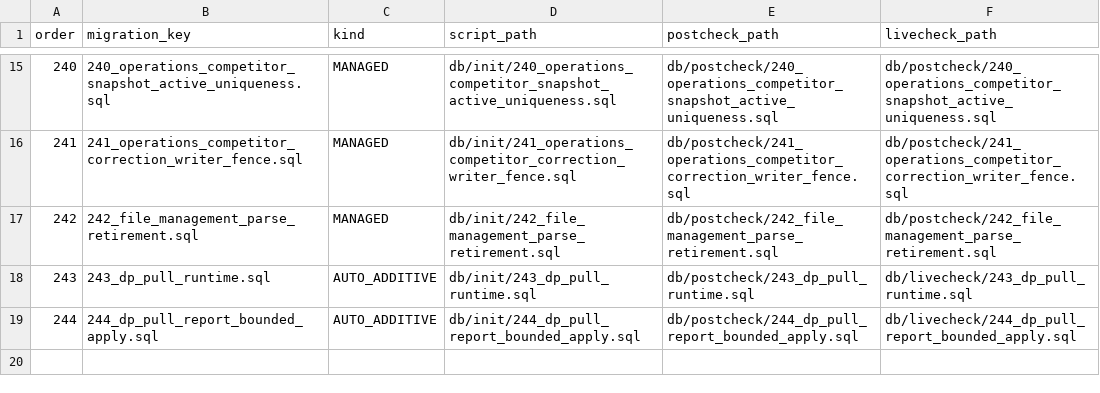
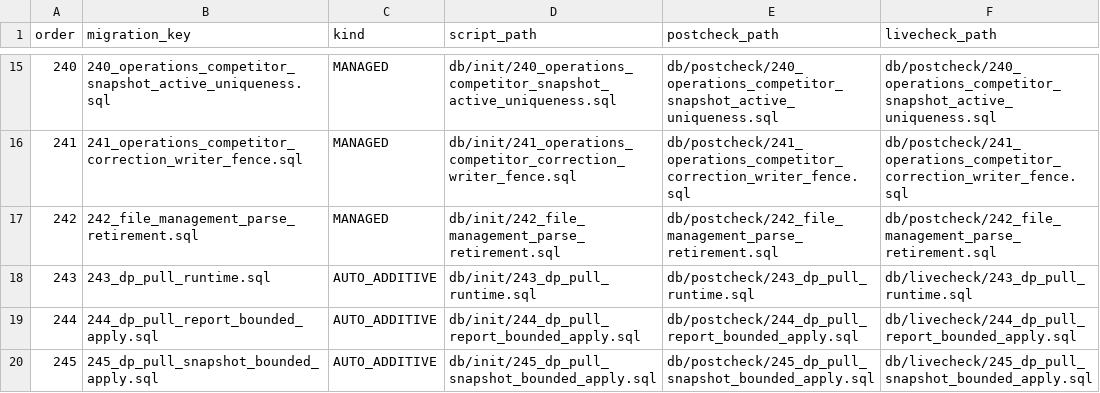
Before and after one commit to gromy92/nuono-next-backend, a TSV file: src/main/resources/db/init/release-migrations.tsv, drawn as a sheet; only a part is shown, gaps mark what is left out; the diff names each change by its address in the sheet, - before the commit and + after, or states it on an @@ line.

Commit message:
test(datapull): bind bounded snapshot contracts

```diff
--- a/src/main/resources/db/init/release-migrations.tsv
+++ b/src/main/resources/db/init/release-migrations.tsv
+row 20: 245 | 245_dp_pull_snapshot_bounded_apply.sql | AUTO_ADDITIVE | db/init/245_dp_pull_snapshot_bounded_apply.sql | db/postcheck/245_dp_pull_snapshot_bounded_apply.sql | db/livecheck/245_dp_pull_snapshot_bounded_apply.sql
```
Also changed, not shown: .github/source-size-baseline/main.tsv, .github/source-size-baseline/test.tsv, 10 other files.
